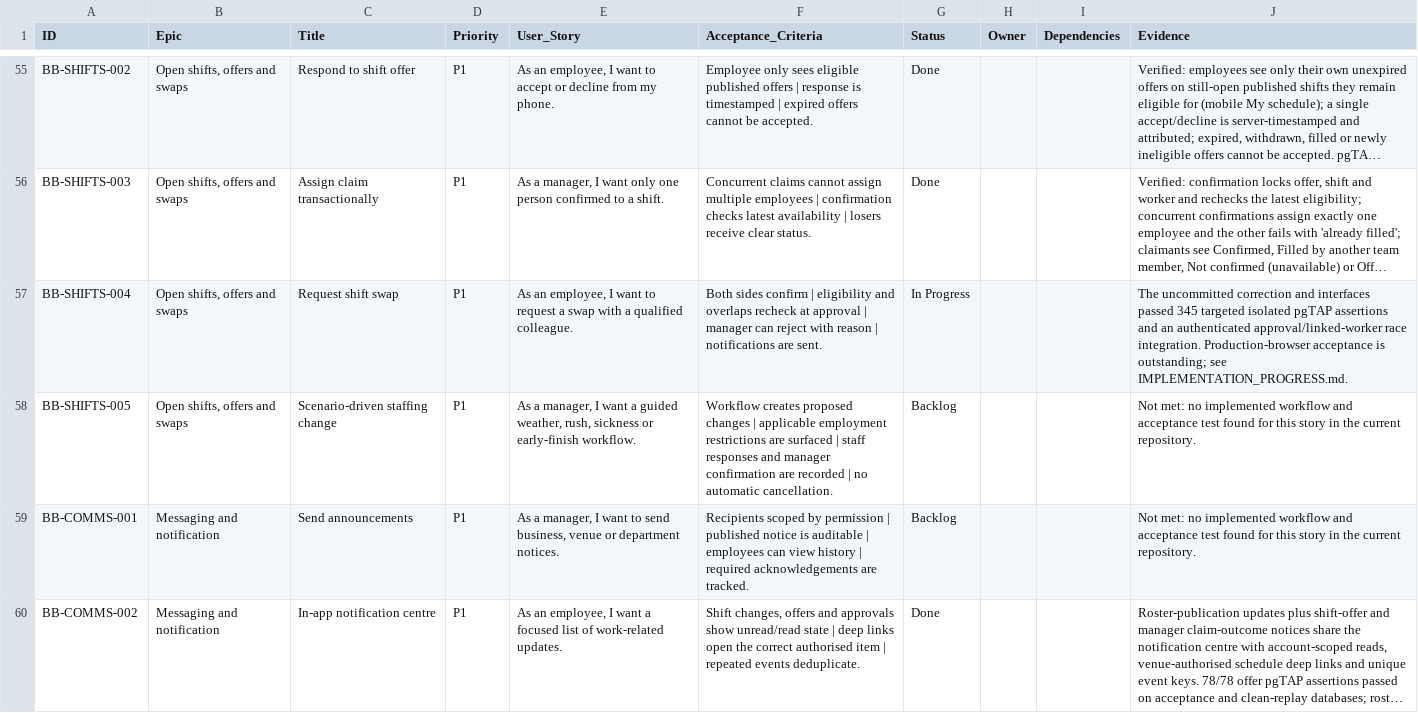
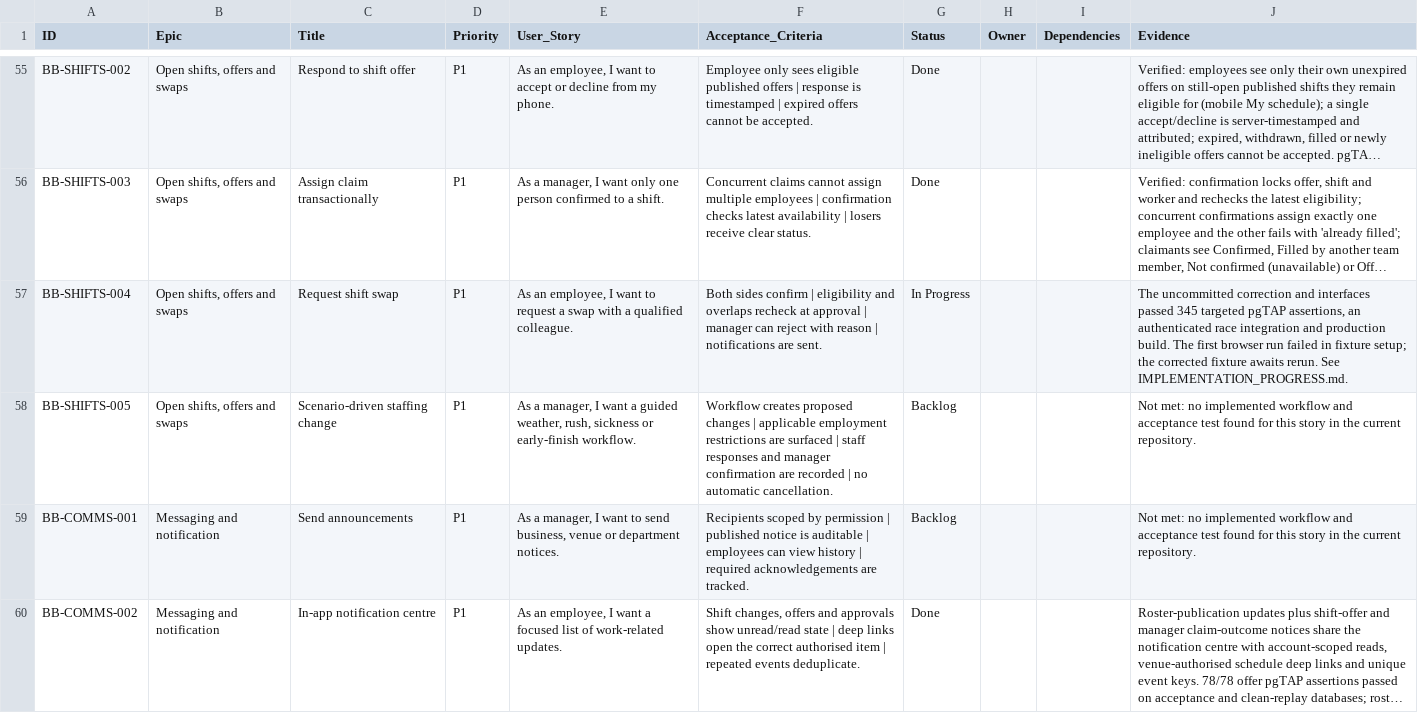
Before and after one commit to farbotkol/butterbox, a CSV file: BACKLOG_INDEX.csv, drawn as a sheet; only a part is shown, gaps mark what is left out; long unchanged cells end in …; the diff names each change by its address in the sheet, - before the commit and + after, or states it on an @@ line.

```diff
--- a/BACKLOG_INDEX.csv
+++ b/BACKLOG_INDEX.csv
-J57 (Evidence): …345 targeted isolated pgTAP assertions and an authenticated approval/linked-worker race integration. Production-browser acceptance is outstanding; see IMPLEMENTATION_PROGRESS.md.
+J57 (Evidence): …345 targeted pgTAP assertions, an authenticated race integration and production build. The first browser run failed in fixture setup; the corrected fixture awaits rerun. See IMPLEMENTATION_PROGRESS.md.
```
Also changed, not shown: 2 other files.
